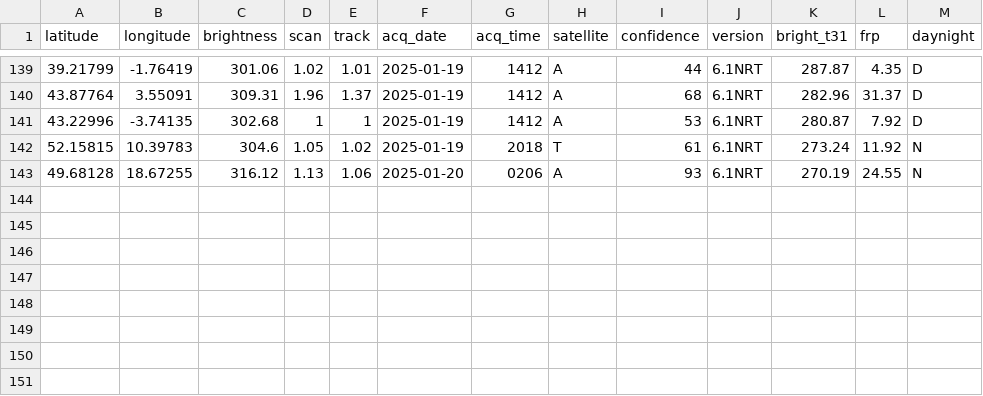
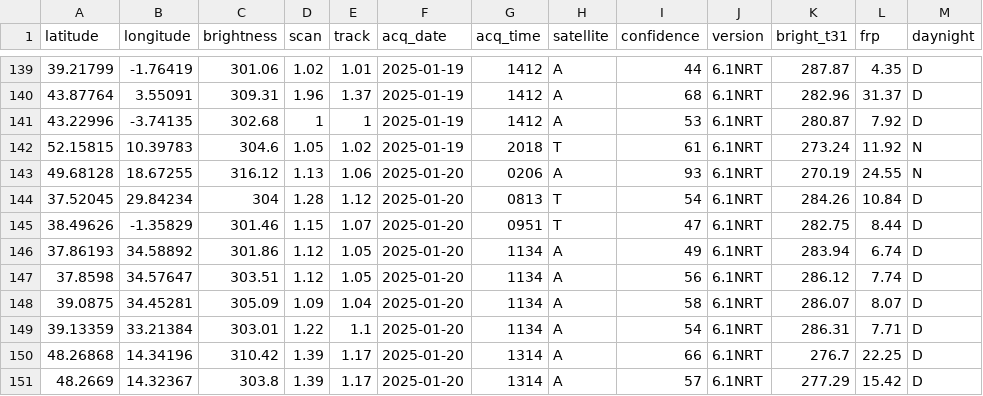
Before and after one commit to gjrichter/data, a CSV file: MODIS_C6_1_Europe_7d.csv, drawn as a sheet; only a part is shown, gaps mark what is left out; the diff names each change by its address in the sheet, - before the commit and + after, or states it on an @@ line.

```diff
--- a/MODIS_C6_1_Europe_7d.csv
+++ b/MODIS_C6_1_Europe_7d.csv
+row 144: 37.52045 | 29.84234 | 304 | 1.28 | 1.12 | 2025-01-20 | 0813 | T | 54 | 6.1NRT | 284.26 | 10.84 | D
+row 145: 38.49626 | -1.35829 | 301.46 | 1.15 | 1.07 | 2025-01-20 | 0951 | T | 47 | 6.1NRT | 282.75 | 8.44 | D
+row 146: 37.86193 | 34.58892 | 301.86 | 1.12 | 1.05 | 2025-01-20 | 1134 | A | 49 | 6.1NRT | 283.94 | 6.74 | D
+row 147: 37.8598 | 34.57647 | 303.51 | 1.12 | 1.05 | 2025-01-20 | 1134 | A | 56 | 6.1NRT | 286.12 | 7.74 | D
+row 148: 39.0875 | 34.45281 | 305.09 | 1.09 | 1.04 | 2025-01-20 | 1134 | A | 58 | 6.1NRT | 286.07 | 8.07 | D
+row 149: 39.13359 | 33.21384 | 303.01 | 1.22 | 1.1 | 2025-01-20 | 1134 | A | 54 | 6.1NRT | 286.31 | 7.71 | D
+row 150: 48.26868 | 14.34196 | 310.42 | 1.39 | 1.17 | 2025-01-20 | 1314 | A | 66 | 6.1NRT | 276.7 | 22.25 | D
+row 151: 48.2669 | 14.32367 | 303.8 | 1.39 | 1.17 | 2025-01-20 | 1314 | A | 57 | 6.1NRT | 277.29 | 15.42 | D
```
Also changed, not shown: SUOMI_VIIRS_C2_Europe_7d.csv, 1 other file.
